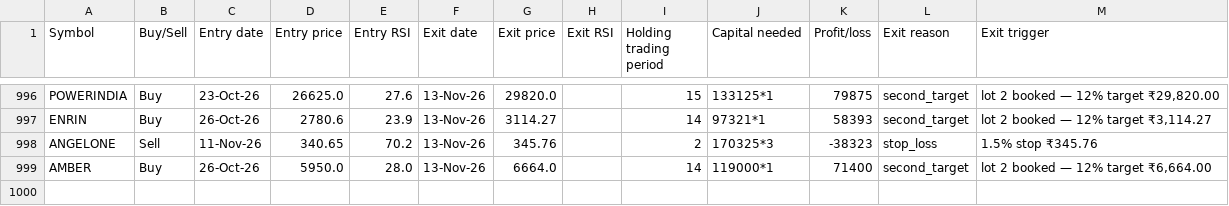
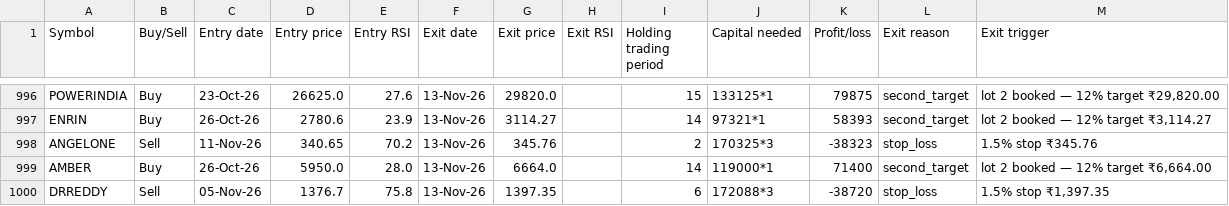
Before and after one commit to AbhilashMunnur/oi-with-stocks, a CSV file: data/rsi_candle_3lot_paper_trades.csv, drawn as a sheet; only a part is shown, gaps mark what is left out.

```diff
--- a/data/rsi_candle_3lot_paper_trades.csv
+++ b/data/rsi_candle_3lot_paper_trades.csv
@@ -999 +999,2 @@ ANGELONE,Sell,11-Nov-26,340.65,70.2,13-Nov-26,345.76,,2,170325*3,-38323,stop_los
 AMBER,Buy,26-Oct-26,5950.0,28.0,13-Nov-26,6664.0,,14,119000*1,71400,second_target,"lot 2 booked — 12% target ₹6,664.00"
+DRREDDY,Sell,05-Nov-26,1376.7,75.8,13-Nov-26,1397.35,,6,172088*3,-38720,stop_loss,"1.5% stop ₹1,397.35"
```
Also changed, not shown: 5 other files.
